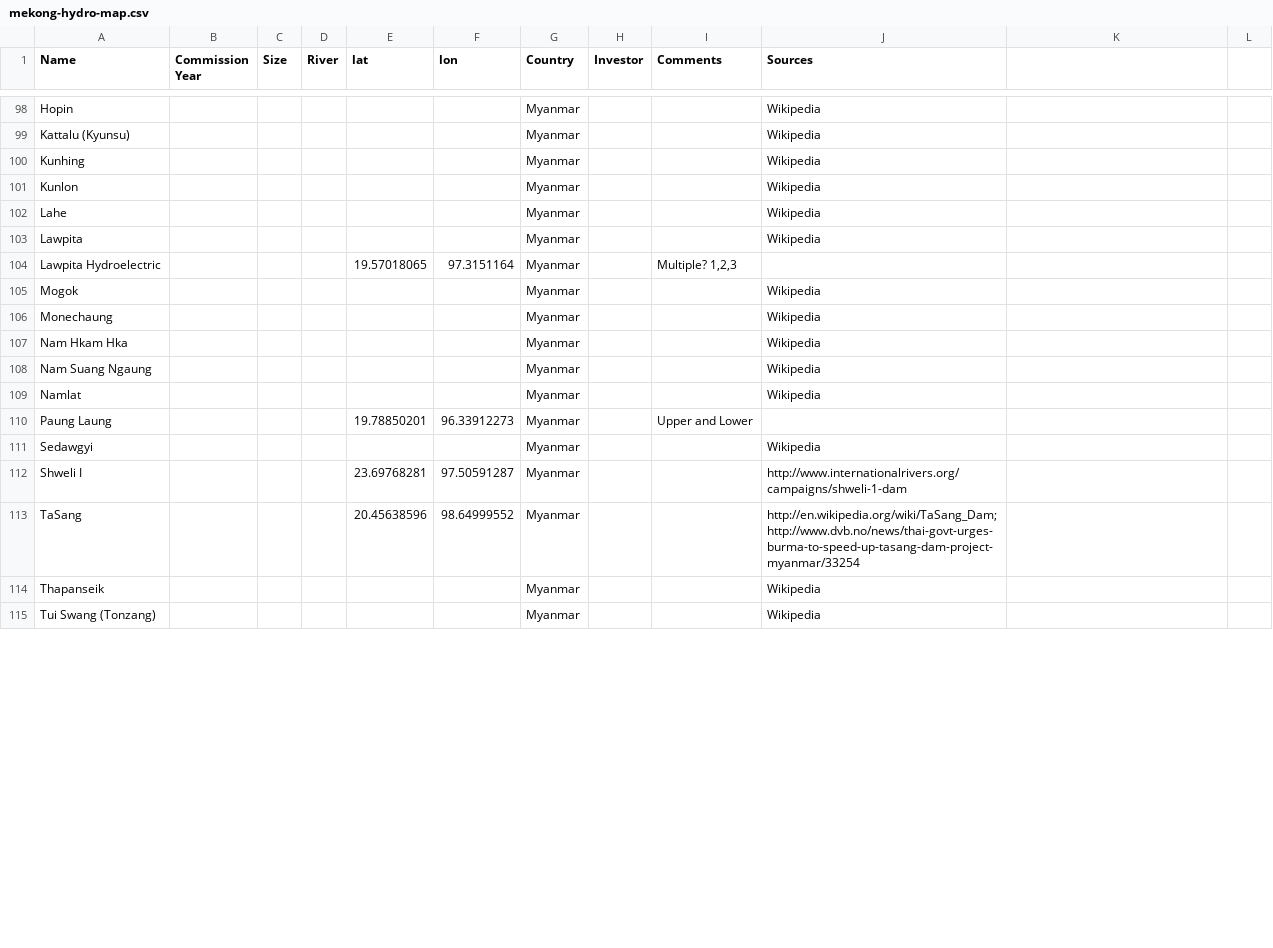
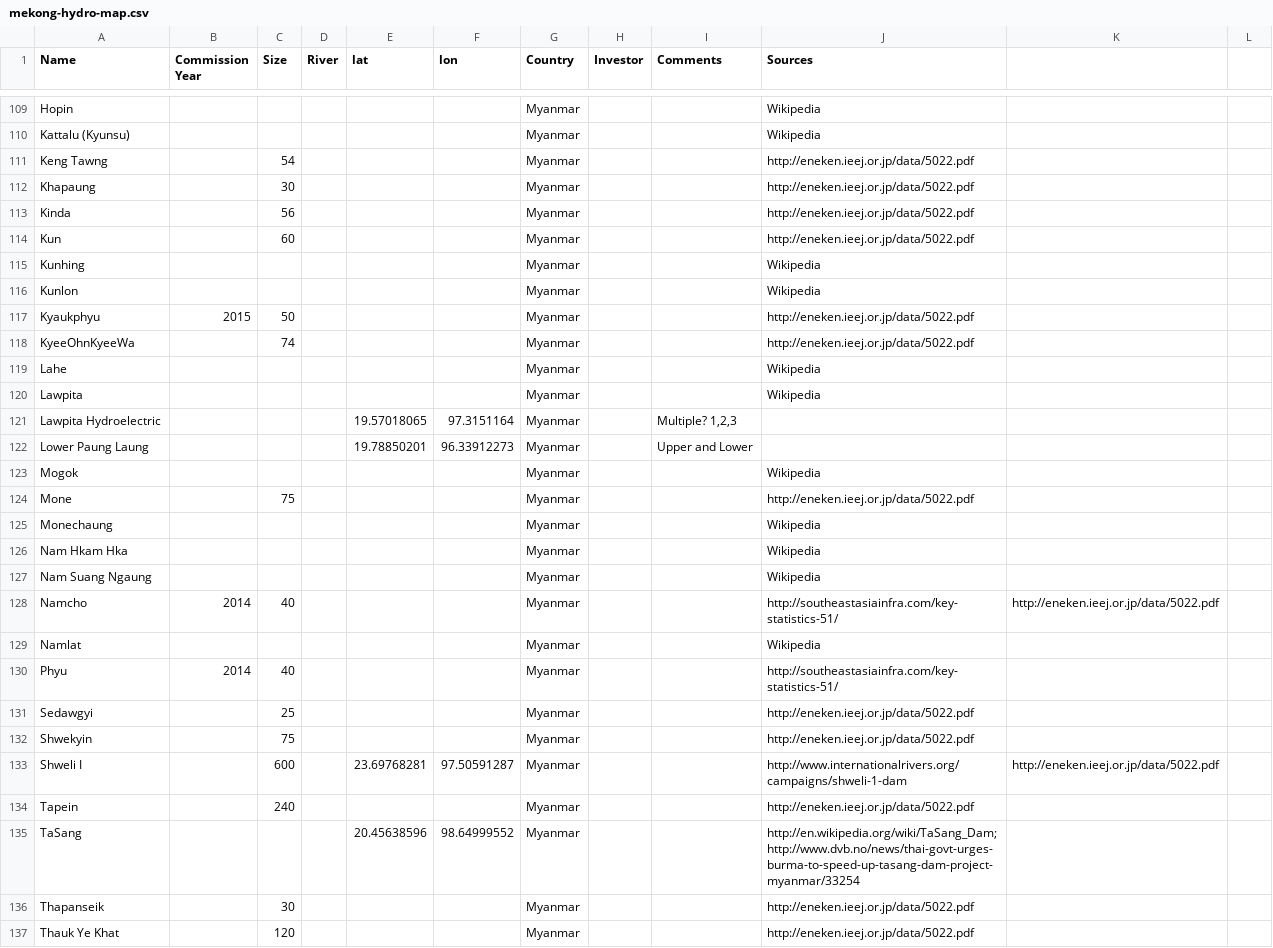
Before and after one commit to seilanhiep/data, a CSV file: mekong-hydro-map.csv, drawn as a sheet; only a part is shown, gaps mark what is left out; the shorter side is filled out with more unchanged rows; the diff covers the shown part only.

Commit message:
additional resources on laos, myanmar

```diff
--- a/mekong-hydro-map.csv
+++ b/mekong-hydro-map.csv
@@ -99,4 +110,10 @@ Hopin,,,,,,Myanmar,,,Wikipedia,,
 Kattalu (Kyunsu),,,,,,Myanmar,,,Wikipedia,,
+Keng Tawng,,54,,,,Myanmar,,,http://eneken.ieej.or.jp/data/5022.pdf,,
+Khapaung,,30,,,,Myanmar,,,http://eneken.ieej.or.jp/data/5022.pdf,,
+Kinda,,56,,,,Myanmar,,,http://eneken.ieej.or.jp/data/5022.pdf,,
+Kun,,60,,,,Myanmar,,,http://eneken.ieej.or.jp/data/5022.pdf,,
 Kunhing,,,,,,Myanmar,,,Wikipedia,,
 Kunlon,,,,,,Myanmar,,,Wikipedia,,
+Kyaukphyu,2015,50,,,,Myanmar,,,http://eneken.ieej.or.jp/data/5022.pdf,,
+KyeeOhnKyeeWa,,74,,,,Myanmar,,,http://eneken.ieej.or.jp/data/5022.pdf,,
 Lahe,,,,,,Myanmar,,,Wikipedia,,
@@ -104,3 +121,5 @@ Lawpita,,,,,,Myanmar,,,Wikipedia,,
 Lawpita Hydroelectric,,,,19.57018065,97.3151164,Myanmar,,"Multiple? 1,2,3",,,
+Lower Paung Laung,,,,19.78850201,96.33912273,Myanmar,,Upper and Lower,,,
 Mogok,,,,,,Myanmar,,,Wikipedia,,
+Mone,,75,,,,Myanmar,,,http://eneken.ieej.or.jp/data/5022.pdf,,
 Monechaung,,,,,,Myanmar,,,Wikipedia,,
@@ -108,7 +127,11 @@ Nam Hkam Hka,,,,,,Myanmar,,,Wikipedia,,
 Nam Suang Ngaung,,,,,,Myanmar,,,Wikipedia,,
+Namcho,2014,40,,,,Myanmar,,,http://southeastasiainfra.com/key-statistics-51/,http://eneken.ieej.or.jp/data/5022.pdf,
 Namlat,,,,,,Myanmar,,,Wikipedia,,
-Paung Laung,,,,19.78850201,96.33912273,Myanmar,,Upper and Lower,,,
-Sedawgyi,,,,,,Myanmar,,,Wikipedia,,
-Shweli I,,,,23.69768281,97.50591287,Myanmar,,,http://www.internationalrivers.org/campaigns/shweli-1-dam,,
+Phyu,2014,40,,,,Myanmar,,,http://southeastasiainfra.com/key-statistics-51/,,
+Sedawgyi,,25,,,,Myanmar,,,http://eneken.ieej.or.jp/data/5022.pdf,,
+Shwekyin,,75,,,,Myanmar,,,http://eneken.ieej.or.jp/data/5022.pdf,,
+Shweli I,,600,,23.69768281,97.50591287,Myanmar,,,http://www.internationalrivers.org/campaigns/shweli-1-dam,http://eneken.ieej.or.jp/data/5022.pdf,
+Tapein,,240,,,,Myanmar,,,http://eneken.ieej.or.jp/data/5022.pdf,,
 TaSang,,,,20.45638596,98.64999552,Myanmar,,,http://en.wikipedia.org/wiki/TaSang_Dam; http://www.dvb.no/news/thai-govt-urges-burma-to-speed-up-tasang-dam-project-myanmar/33254,,
-Thapanseik,,,,,,Myanmar,,,Wikipedia,,
+Thapanseik,,30,,,,Myanmar,,,http://eneken.ieej.or.jp/data/5022.pdf,,
+Thauk Ye Khat,,120,,,,Myanmar,,,http://eneken.ieej.or.jp/data/5022.pdf,,
```
Also changed, not shown: 15 added rows and 9 edited cells elsewhere in this file.
